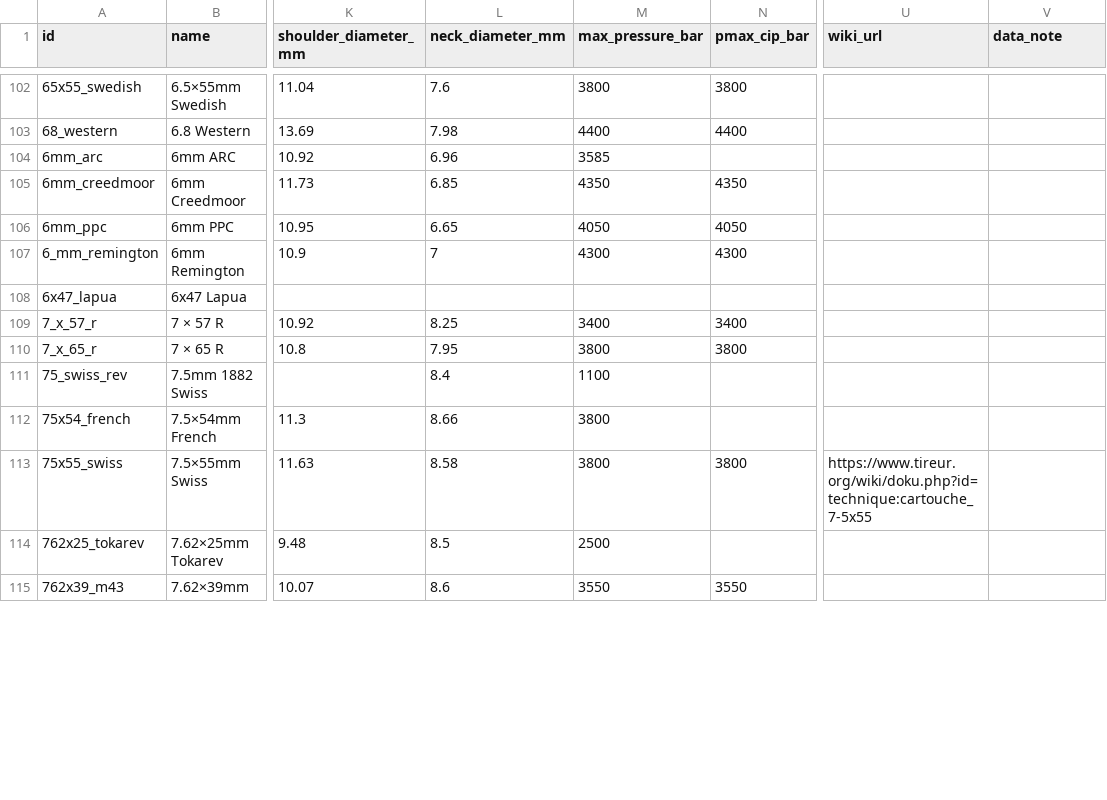
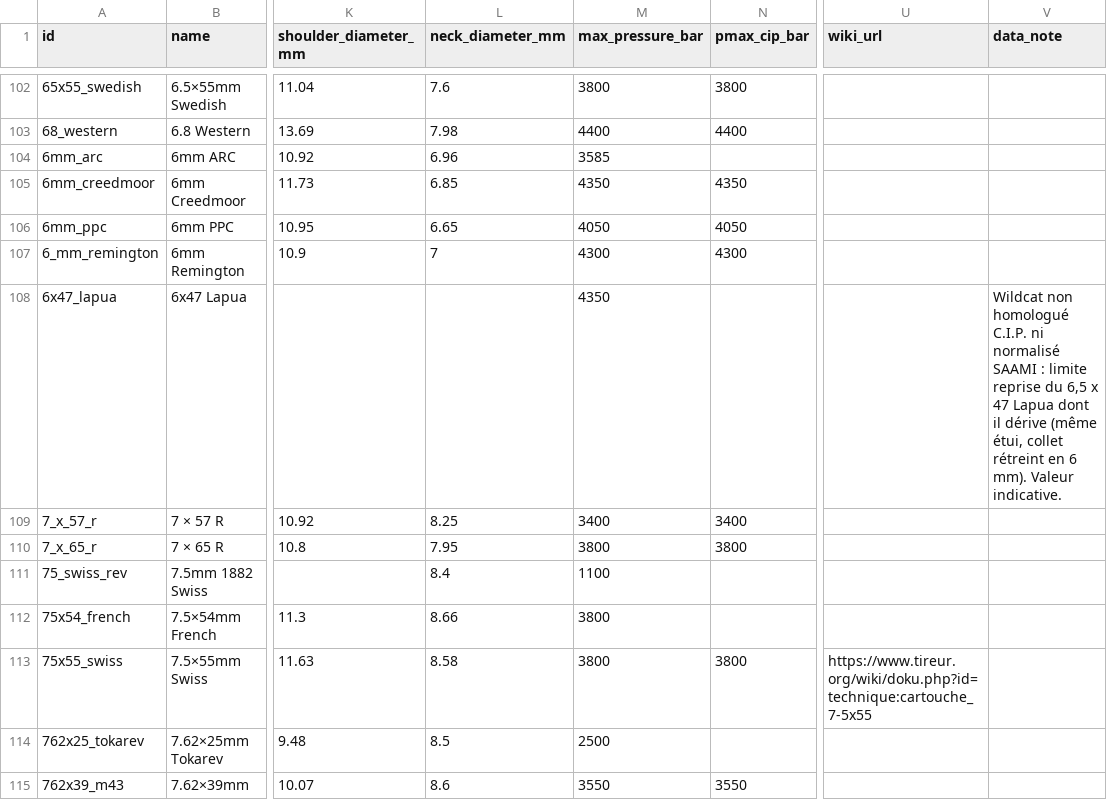
Before and after one commit to fbastin/calibers, a CSV file: calibers.csv, drawn as a sheet; only a part is shown, gaps mark what is left out; the diff names each change by its address in the sheet, - before the commit and + after, or states it on an @@ line.

```diff
--- a/calibers.csv
+++ b/calibers.csv
-M108 (max_pressure_bar): (empty)
+M108 (max_pressure_bar): 4350
-V108 (data_note): (empty)
+V108 (data_note): Wildcat non homologué C.I.P. ni normalisé SAAMI : limite reprise du 6,5 x 47 Lapua dont il dérive (même étui, collet rétreint en 6 mm). Valeur indicative.
```
Also changed, not shown: 2 other files.
